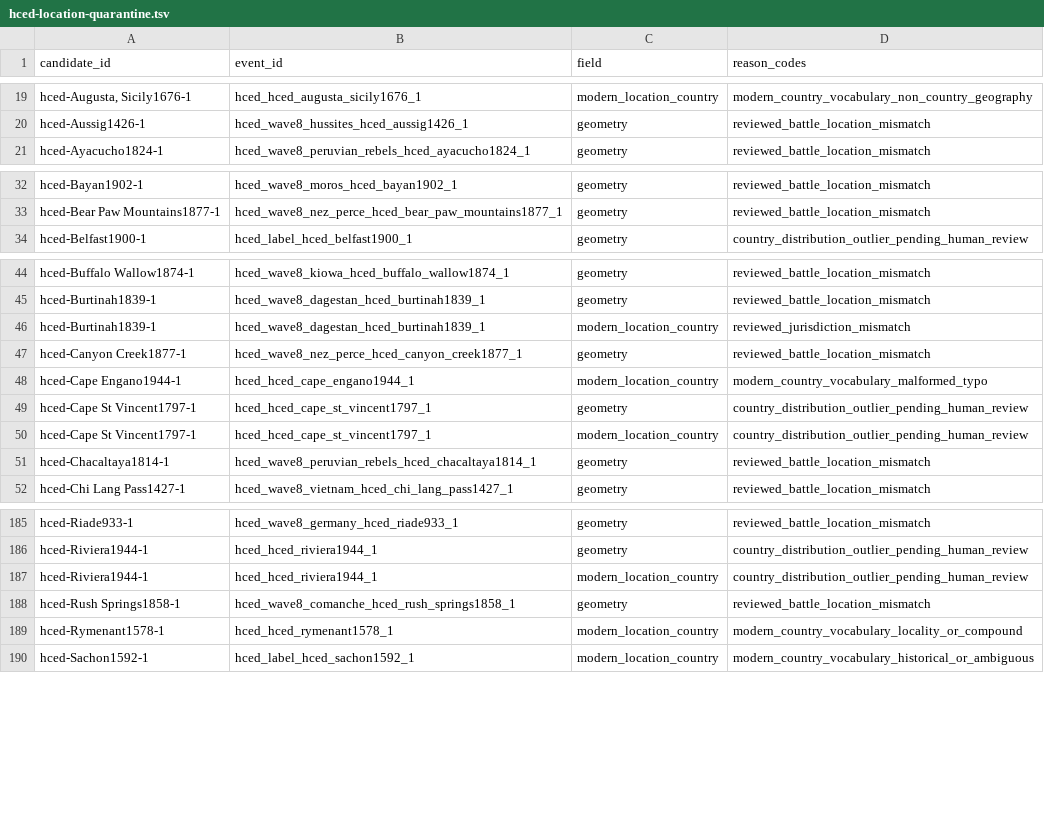
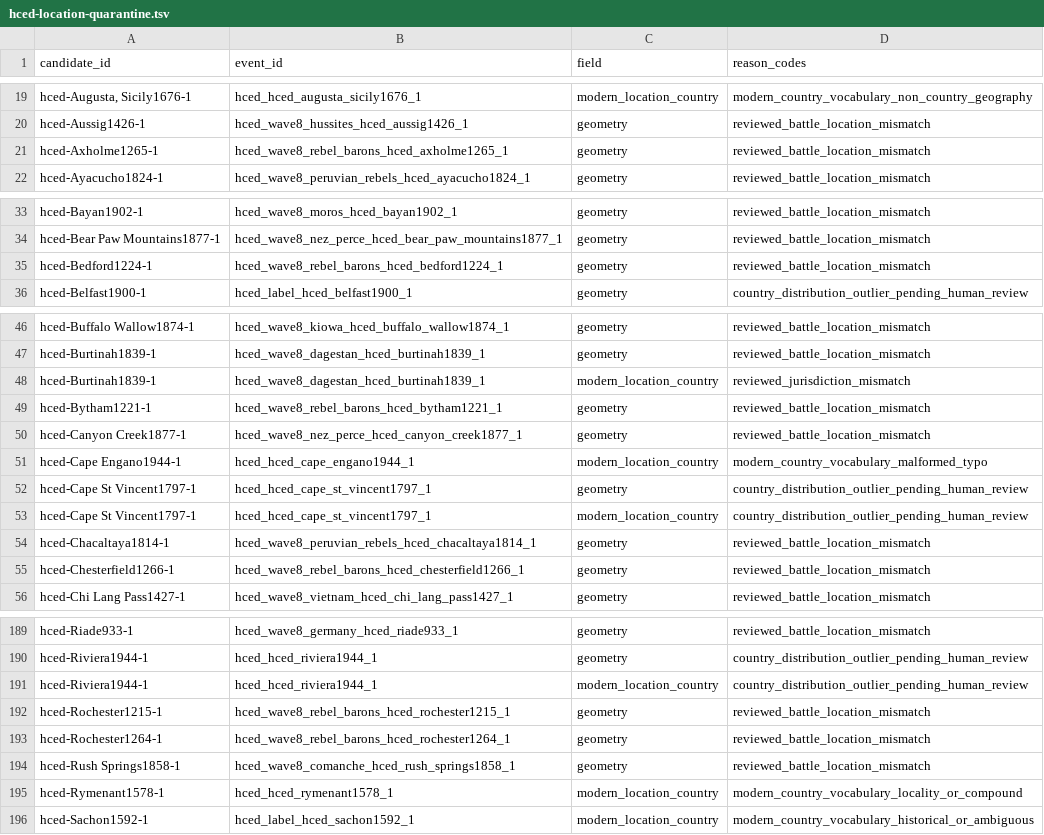
Before and after one commit to TylerJForstrom/Military-ELO-System, a TSV file: data/policy/hced-location-quarantine.tsv, drawn as a sheet; only a part is shown, gaps mark what is left out.

Commit message:
Promote audited Rebel Baron campaigns

```diff
--- a/data/policy/hced-location-quarantine.tsv
+++ b/data/policy/hced-location-quarantine.tsv
@@ -20,2 +20,3 @@ hced-Augusta, Sicily1676-1	hced_hced_augusta_sicily1676_1	modern_location_countr
 hced-Aussig1426-1	hced_wave8_hussites_hced_aussig1426_1	geometry	reviewed_battle_location_mismatch
+hced-Axholme1265-1	hced_wave8_rebel_barons_hced_axholme1265_1	geometry	reviewed_battle_location_mismatch
 hced-Ayacucho1824-1	hced_wave8_peruvian_rebels_hced_ayacucho1824_1	geometry	reviewed_battle_location_mismatch
@@ -33,2 +34,3 @@ hced-Bayan1902-1	hced_wave8_moros_hced_bayan1902_1	geometry	reviewed_battle_loca
 hced-Bear Paw Mountains1877-1	hced_wave8_nez_perce_hced_bear_paw_mountains1877_1	geometry	reviewed_battle_location_mismatch
+hced-Bedford1224-1	hced_wave8_rebel_barons_hced_bedford1224_1	geometry	reviewed_battle_location_mismatch
 hced-Belfast1900-1	hced_label_hced_belfast1900_1	geometry	country_distribution_outlier_pending_human_review
@@ -46,2 +48,3 @@ hced-Burtinah1839-1	hced_wave8_dagestan_hced_burtinah1839_1	geometry	reviewed_ba
 hced-Burtinah1839-1	hced_wave8_dagestan_hced_burtinah1839_1	modern_location_country	reviewed_jurisdiction_mismatch
+hced-Bytham1221-1	hced_wave8_rebel_barons_hced_bytham1221_1	geometry	reviewed_battle_location_mismatch
 hced-Canyon Creek1877-1	hced_wave8_nez_perce_hced_canyon_creek1877_1	geometry	reviewed_battle_location_mismatch
@@ -51,2 +54,3 @@ hced-Cape St Vincent1797-1	hced_hced_cape_st_vincent1797_1	modern_location_count
 hced-Chacaltaya1814-1	hced_wave8_peruvian_rebels_hced_chacaltaya1814_1	geometry	reviewed_battle_location_mismatch
+hced-Chesterfield1266-1	hced_wave8_rebel_barons_hced_chesterfield1266_1	geometry	reviewed_battle_location_mismatch
 hced-Chi Lang Pass1427-1	hced_wave8_vietnam_hced_chi_lang_pass1427_1	geometry	reviewed_battle_location_mismatch
@@ -187,2 +191,4 @@ hced-Riviera1944-1	hced_hced_riviera1944_1	geometry	country_distribution_outlier
 hced-Riviera1944-1	hced_hced_riviera1944_1	modern_location_country	country_distribution_outlier_pending_human_review
+hced-Rochester1215-1	hced_wave8_rebel_barons_hced_rochester1215_1	geometry	reviewed_battle_location_mismatch
+hced-Rochester1264-1	hced_wave8_rebel_barons_hced_rochester1264_1	geometry	reviewed_battle_location_mismatch
 hced-Rush Springs1858-1	hced_wave8_comanche_hced_rush_springs1858_1	geometry	reviewed_battle_location_mismatch
```
Also changed, not shown: 8 other files.
